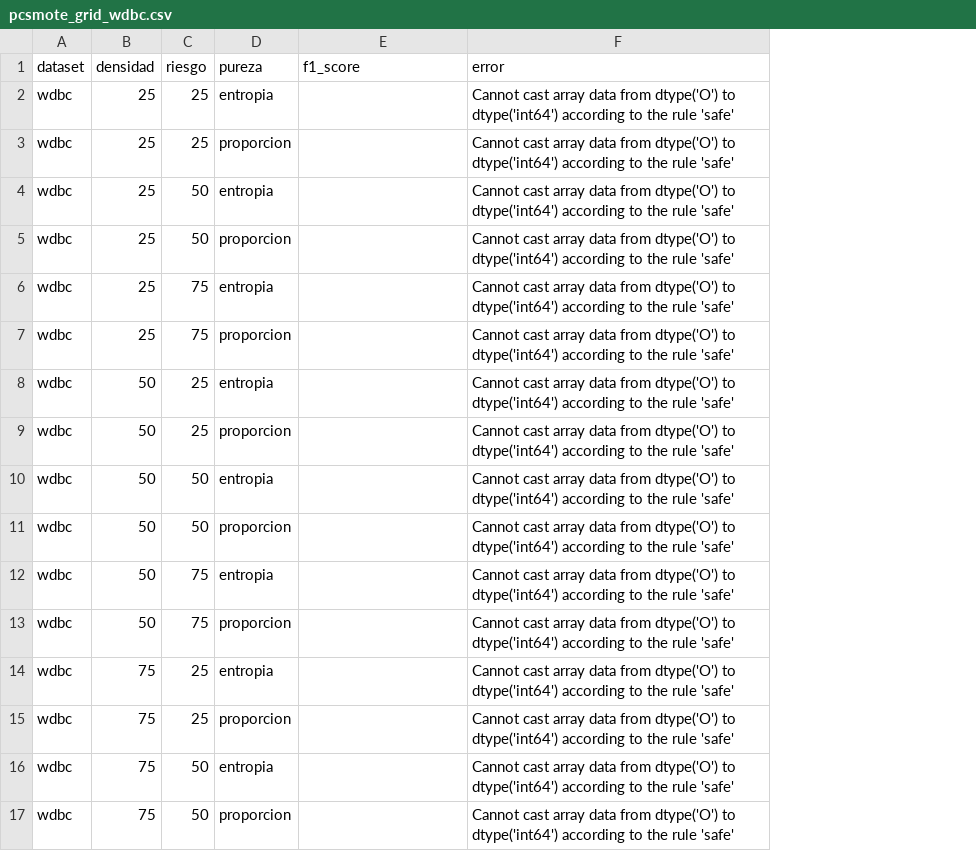
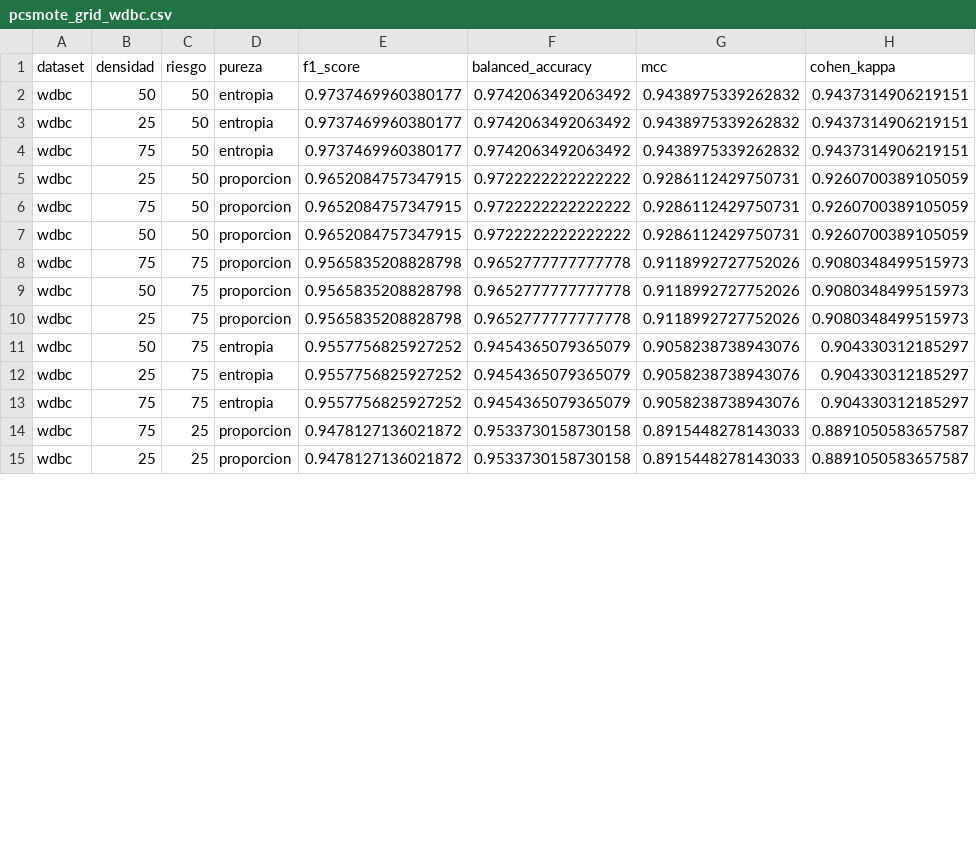
Before and after one commit to jnatmed/armado-tesina, a CSV file: codigo/resultados/pcsmote_grid_wdbc.csv, drawn as a sheet; only a part is shown; removed rows and columns are numbered as before the commit, all else as after; the diff covers the shown part only; the diff names each change by its address in the sheet, - before the commit and + after, or states it on an @@ line.

```diff
--- a/codigo/resultados/pcsmote_grid_wdbc.csv
+++ b/codigo/resultados/pcsmote_grid_wdbc.csv
-column F (error), row 2: Cannot cast array data from dtype('O') to dtype('int64') according to the rule 'safe'; rows 4-5: Cannot cast array data from dtype('O') to dtype('int64') according to the rule 'safe' | Cannot cast array data from dtype('O') to dtype('int64') according to the rule 'safe'; row 7: Cannot cast array data from dtype('O') to dtype('int64') according to the rule 'safe'; rows 10-15: all Cannot cast array data from dtype('O') to dtype('int64') according to the rule 'safe'; row 17: Cannot cast array data from dtype('O') to dtype('int64') according to the rule 'safe'
+column F (balanced_accuracy), rows 2-3: 0.9742063492063492 | 0.9742063492063492; rows 5-7: all 0.9722222222222222; row 9: 0.9652777777777778; rows 11-15: 0.9454365079365079 | 0.9454365079365079 | 0.9454365079365079 | 0.9533730158730158 | 0.9533730158730158
+column G (mcc), rows 2-3: 0.9438975339262832 | 0.9438975339262832; rows 5-7: all 0.9286112429750731; row 9: 0.9118992727752026; rows 11-15: 0.9058238738943076 | 0.9058238738943076 | 0.9058238738943076 | 0.8915448278143033 | 0.8915448278143033
+column H (cohen_kappa), rows 2-3: 0.9437314906219151 | 0.9437314906219151; rows 5-7: all 0.9260700389105059; row 9: 0.9080348499515973; rows 11-15: 0.904330312185297 | 0.904330312185297 | 0.904330312185297 | 0.8891050583657587 | 0.8891050583657587
-B2 (densidad): 25
+B2 (densidad): 50
-C2 (riesgo): 25
+C2 (riesgo): 50
-E2 (f1_score): (empty)
+E2 (f1_score): 0.9737469960380177
-row 3: wdbc | 25 | 25 | proporcion |  | Cannot cast array data from dtype('O') to dtype('int64') according to the rule 'safe'
-E3 (f1_score): (empty)
+E3 (f1_score): 0.9737469960380177
+row 4: wdbc | 75 | 50 | entropia | 0.9737469960380177 | 0.9742063492063492 | 0.9438975339262832 | 0.9437314906219151
-E5 (f1_score): (empty)
+E5 (f1_score): 0.9652084757347915
-row 6: wdbc | 25 | 75 | entropia |  | Cannot cast array data from dtype('O') to dtype('int64') according to the rule 'safe'
-B6 (densidad): 25
+B6 (densidad): 75
-C6 (riesgo): 75
+C6 (riesgo): 50
-E6 (f1_score): (empty)
+E6 (f1_score): 0.9652084757347915
-row 8: wdbc | 50 | 25 | entropia |  | Cannot cast array data from dtype('O') to dtype('int64') according to the rule 'safe'
-row 9: wdbc | 50 | 25 | proporcion |  | Cannot cast array data from dtype('O') to dtype('int64') according to the rule 'safe'
-D7 (pureza): entropia
+D7 (pureza): proporcion
-E7 (f1_score): (empty)
+E7 (f1_score): 0.9652084757347915
+row 8: wdbc | 75 | 75 | proporcion | 0.9565835208828798 | 0.9652777777777778 | 0.9118992727752026 | 0.9080348499515973
-C9 (riesgo): 50
+C9 (riesgo): 75
-E9 (f1_score): (empty)
+E9 (f1_score): 0.9565835208828798
+row 10: wdbc | 25 | 75 | proporcion | 0.9565835208828798 | 0.9652777777777778 | 0.9118992727752026 | 0.9080348499515973
-E11:E13 (f1_score): (empty)
+E11:E13 (f1_score): 0.9557756825927252
-B12 (densidad): 50
+B12 (densidad): 25
-D12 (pureza): proporcion
+D12 (pureza): entropia
-C13 (riesgo): 25
+C13 (riesgo): 75
-E14 (f1_score): (empty)
+E14 (f1_score): 0.9478127136021872
-row 16: wdbc | 75 | 50 | entropia |  | Cannot cast array data from dtype('O') to dtype('int64') according to the rule 'safe'
-B15 (densidad): 75
+B15 (densidad): 25
-C15 (riesgo): 50
+C15 (riesgo): 25
-E15 (f1_score): (empty)
+E15 (f1_score): 0.9478127136021872
```
Also changed, not shown: 3 added rows, 1 removed row and 2 edited cells elsewhere in this file, codigo/resultados/pcsmote_grid_ecoli.csv, codigo/resultados/pcsmote_grid_glass.csv, 5 other files.
